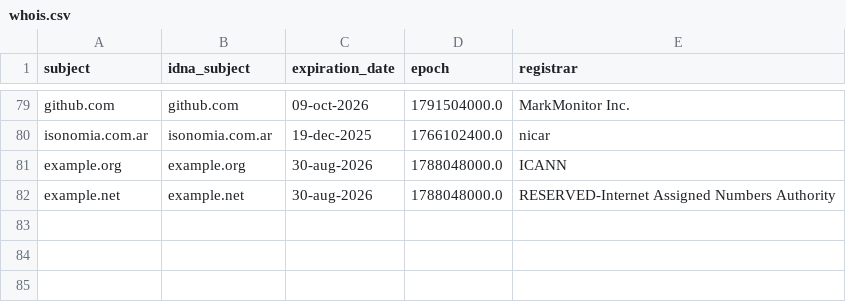
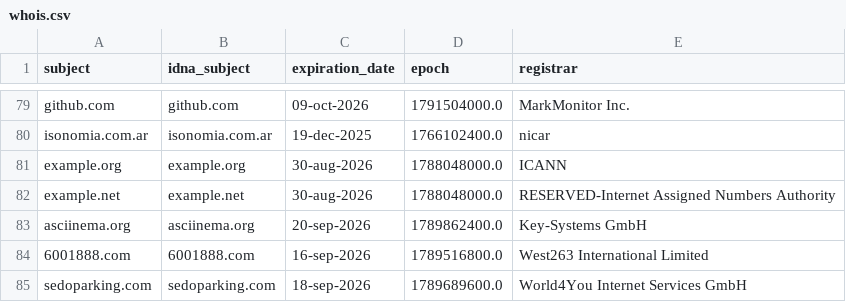
Before and after one commit to PyFunceble/ci_test, a CSV file: .pyfunceble/whois.csv, drawn as a sheet; only a part is shown, gaps mark what is left out.

```diff
--- a/.pyfunceble/whois.csv
+++ b/.pyfunceble/whois.csv
@@ -82 +82,4 @@ example.org,example.org,30-aug-2026,1788048000.0,ICANN
 example.net,example.net,30-aug-2026,1788048000.0,RESERVED-Internet Assigned Numbers Authority
+asciinema.org,asciinema.org,20-sep-2026,1789862400.0,Key-Systems GmbH
+6001888.com,6001888.com,16-sep-2026,1789516800.0,West263 International Limited
+sedoparking.com,sedoparking.com,18-sep-2026,1789689600.0,World4You Internet Services GmbH
```
Also changed, not shown: .pyfunceble/inactive.csv, 9 other files.
